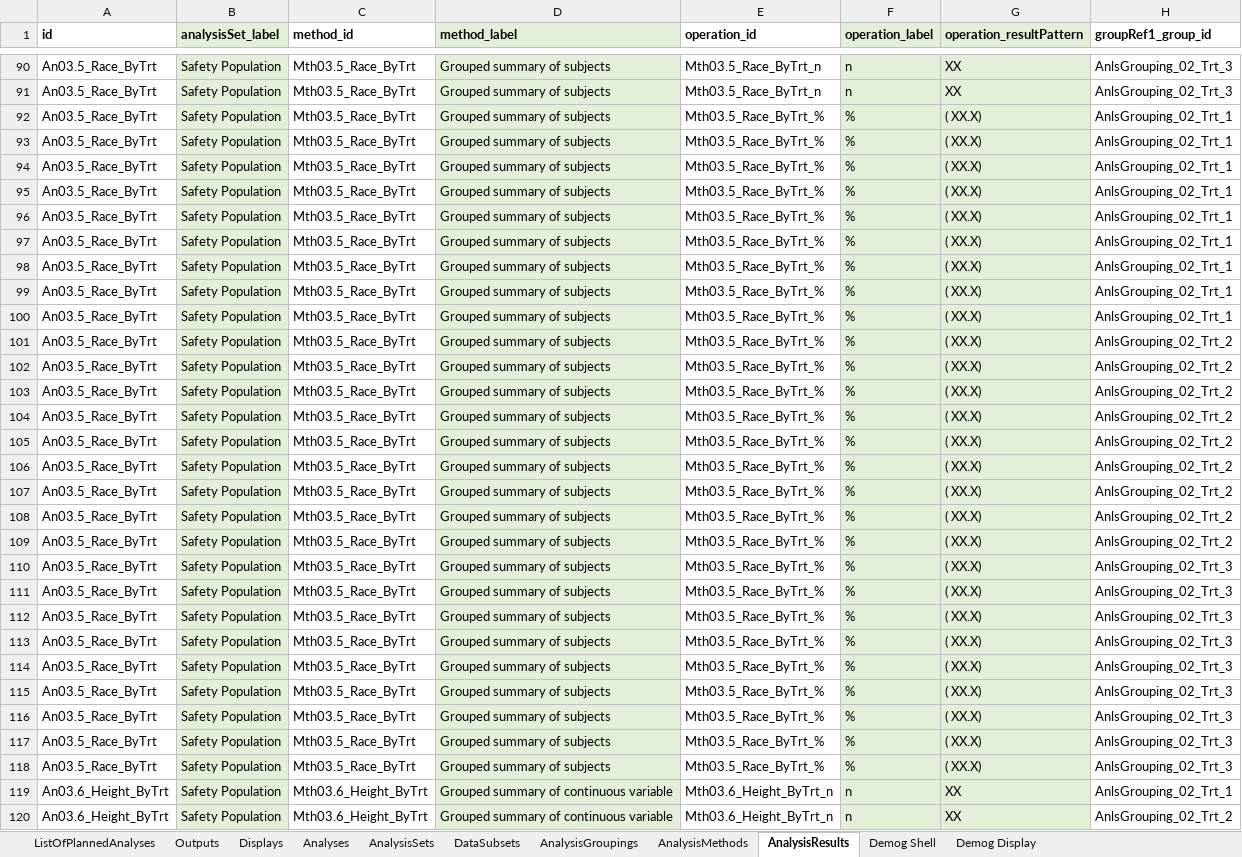
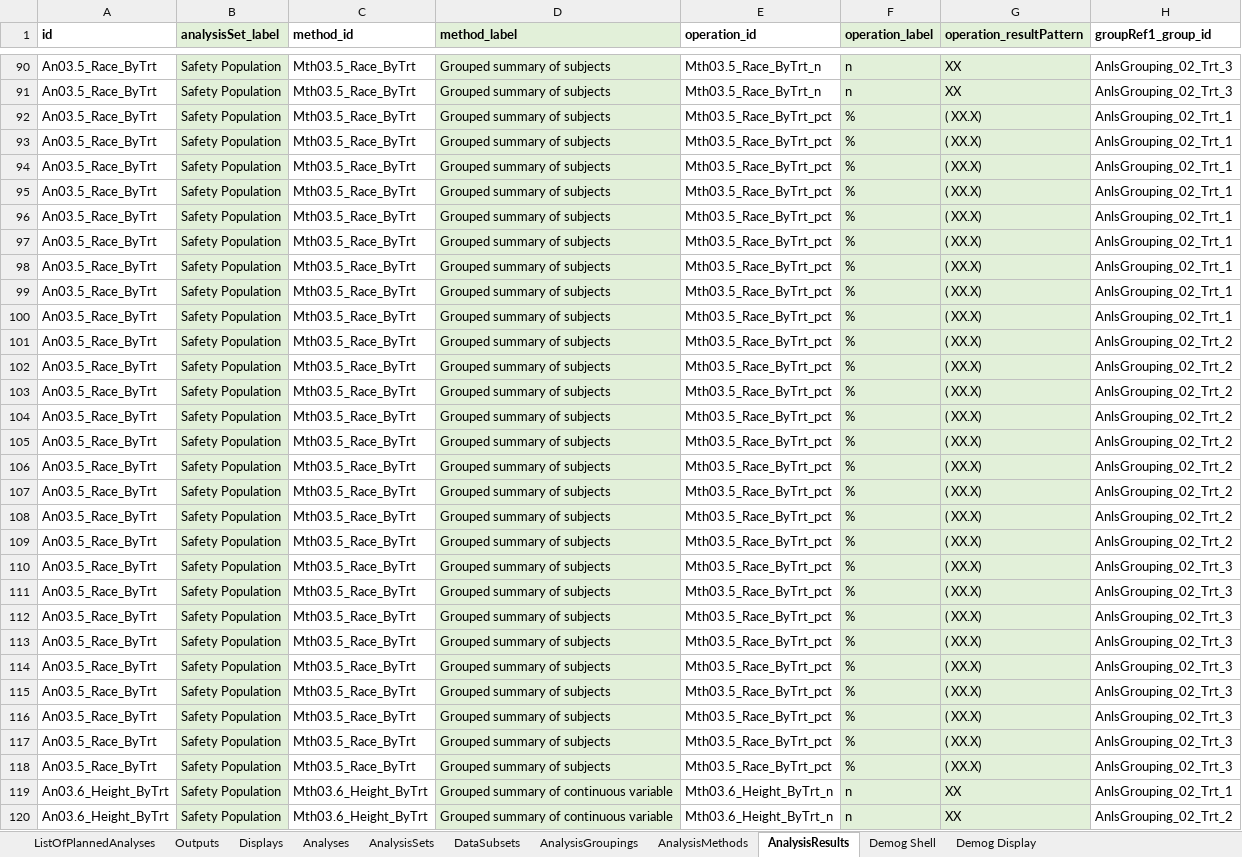
Before and after one commit to cdisc-org/analysis-results-standard, an Excel workbook: workfiles/examples/PHUSE Connect Workshop/PHUSE Connect Examples.xlsx, sheet AnalysisResults, drawn as a sheet; only a part is shown, gaps mark what is left out; values as stored, in another font and other column widths than the file's, no borders; the diff covers the shown part only; the diff names each change by its address in the sheet, - before the commit and + after, or states it on an @@ line.

```diff
--- a/workfiles/examples/PHUSE Connect Workshop/PHUSE Connect Examples.xlsx (sheet AnalysisResults)
+++ b/workfiles/examples/PHUSE Connect Workshop/PHUSE Connect Examples.xlsx (sheet AnalysisResults)
-E92:E118 (operation_id): Mth03.5_Race_ByTrt_%
+E92:E118 (operation_id): Mth03.5_Race_ByTrt_pct
```
Also changed, not shown: 18 edited cells elsewhere in this sheet, sheet Demog Display, sheet Demog Shell, sheet AnalysisMethods, formulas that keep their value, 4 other files.
